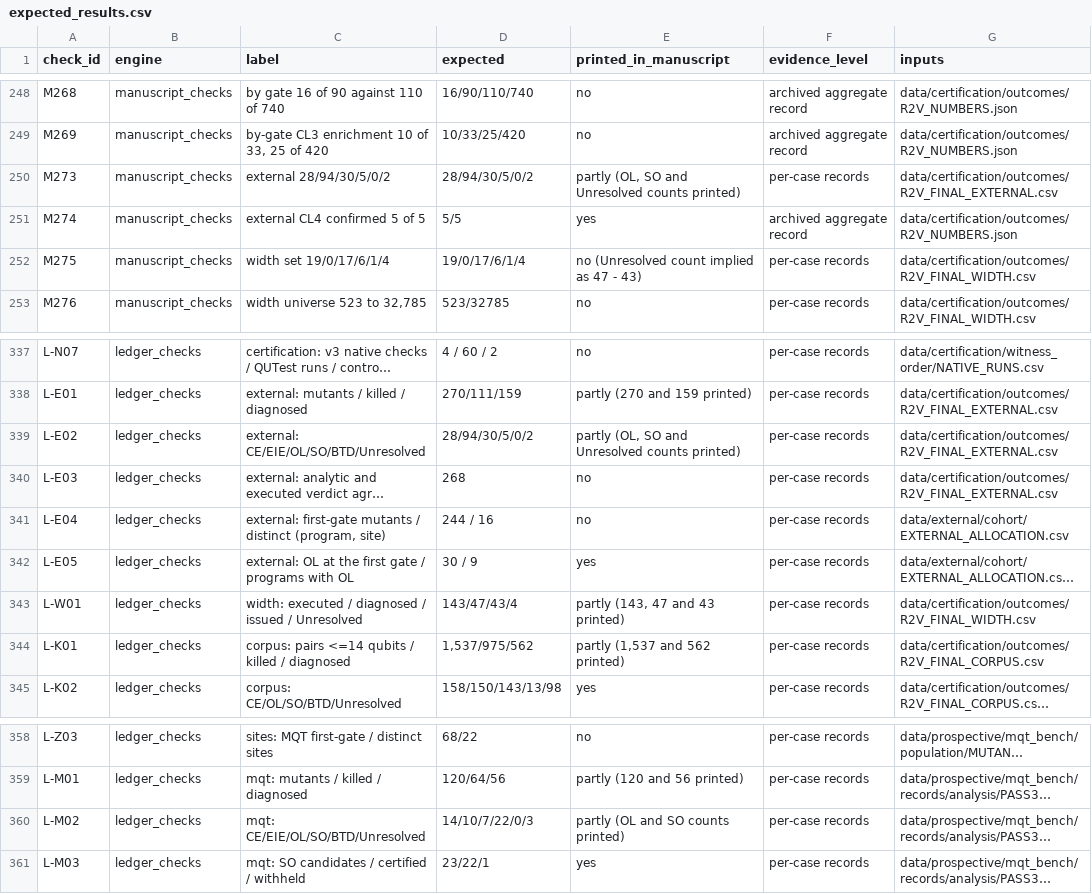
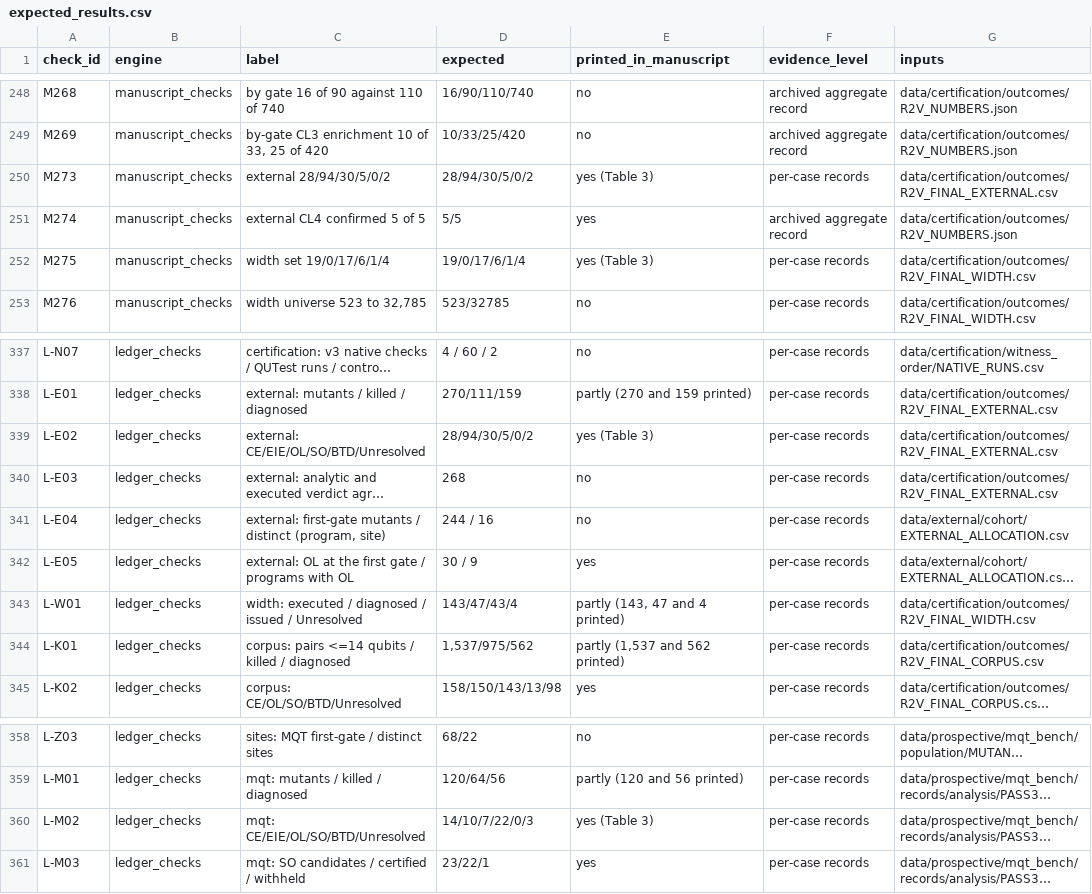
Before and after one commit to Bossy-Ye/QSURVDIAG, a CSV file: expected/expected_results.csv, drawn as a sheet; only a part is shown, gaps mark what is left out; long unchanged cells end in …; the diff names each change by its address in the sheet, - before the commit and + after, or states it on an @@ line.

Commit message:
Printed flags for the populations table

```diff
--- a/expected/expected_results.csv
+++ b/expected/expected_results.csv
-E250 (printed_in_manuscript): partly (OL, SO and Unresolved counts printed)
+E250 (printed_in_manuscript): yes (Table 3)
-E252 (printed_in_manuscript): no (Unresolved count implied as 47 - 43)
+E252 (printed_in_manuscript): yes (Table 3)
-E339 (printed_in_manuscript): partly (OL, SO and Unresolved counts printed)
+E339 (printed_in_manuscript): yes (Table 3)
-E343 (printed_in_manuscript): partly (143, 47 and 43 printed)
+E343 (printed_in_manuscript): partly (143, 47 and 4 printed)
-E360 (printed_in_manuscript): partly (OL and SO counts printed)
+E360 (printed_in_manuscript): yes (Table 3)
```
Also changed, not shown: expected/experiments_expected.csv, 2 other files.
